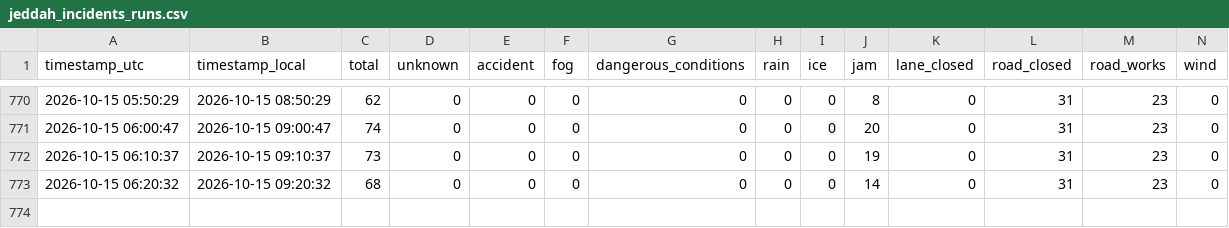
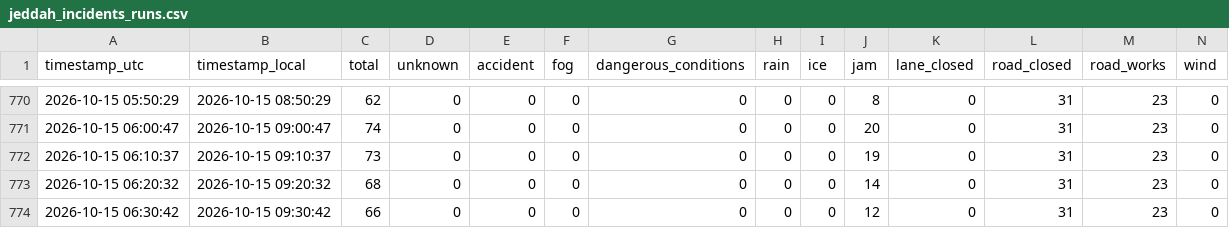
Before and after one commit to elAmigoOs/tomtomdata, a CSV file: jeddah_incidents_runs.csv, drawn as a sheet; only a part is shown, gaps mark what is left out; rows hold the shown columns only; the diff names each change by its address in the sheet, - before the commit and + after, or states it on an @@ line.

```diff
--- a/jeddah_incidents_runs.csv
+++ b/jeddah_incidents_runs.csv
+row 774: 2026-10-15 06:30:42 | 2026-10-15 09:30:42 | 66 | 0 | 0 | 0 | 0 | 0 | 0 | 12 | 0 | 31 | 23 | 0
```
Also changed, not shown: 2 other files.
